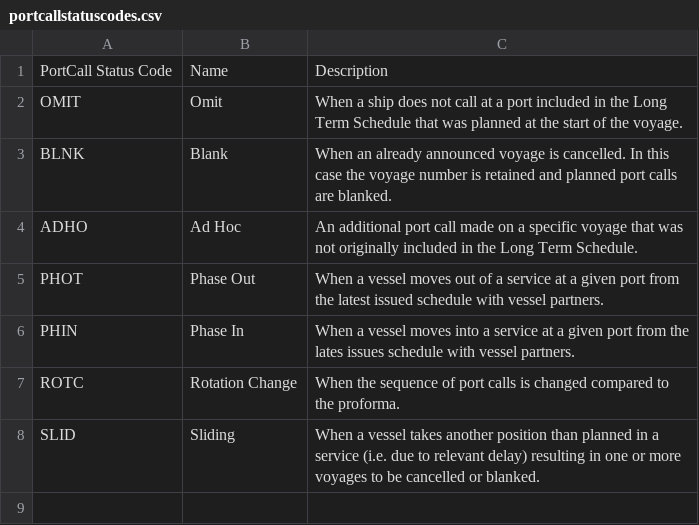
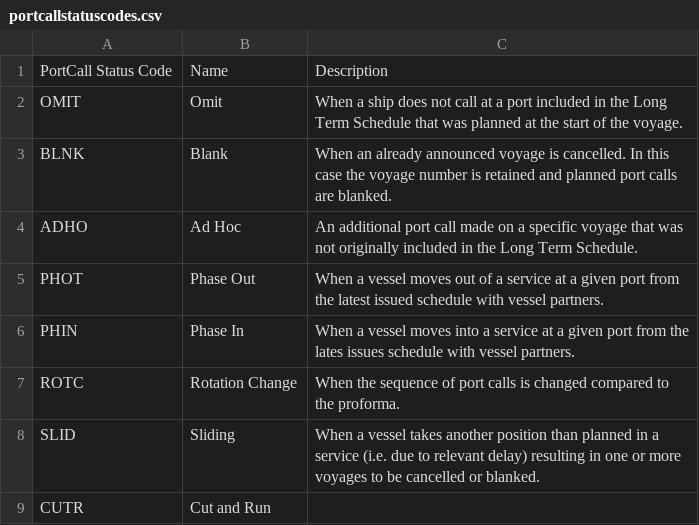
Before and after one commit to dcsaorg/DCSA-Information-Model, a CSV file: datamodel/referencedata.d/portcallstatuscodes.csv, drawn as a sheet; the diff names each change by its address in the sheet, - before the commit and + after, or states it on an @@ line.

Commit message:
Add Cut and Run to portcallstatuscodes
https://dcsa.atlassian.net/browse/APCV-534

```diff
--- a/datamodel/referencedata.d/portcallstatuscodes.csv
+++ b/datamodel/referencedata.d/portcallstatuscodes.csv
+row 9: CUTR | Cut and Run
```
